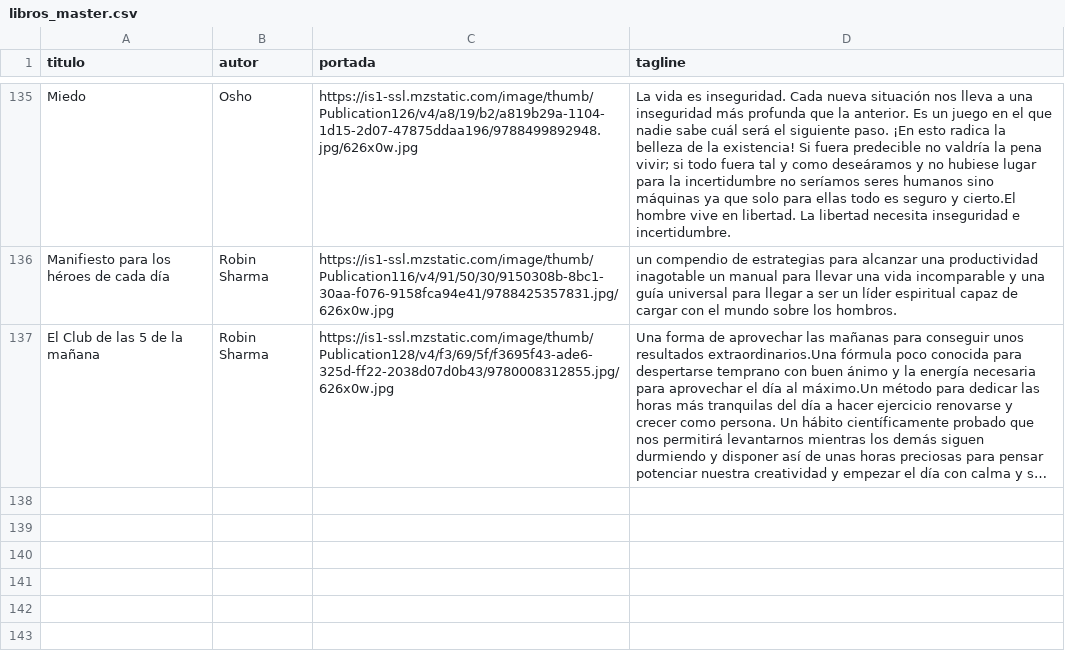
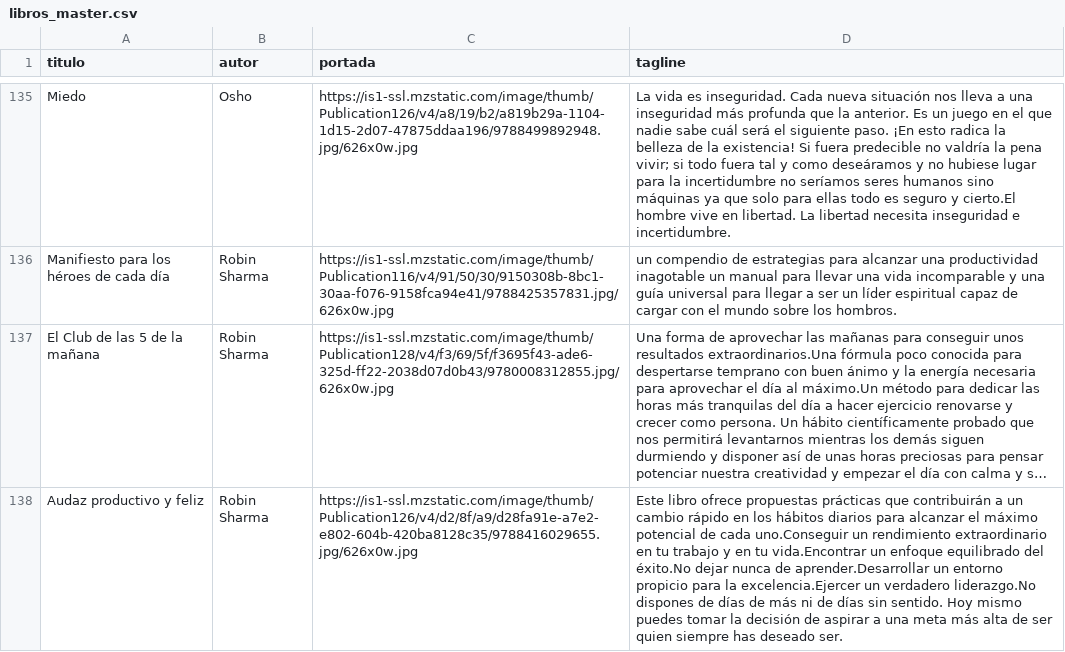
Before and after one commit to badirnakid/triggui-content, a CSV file: data/libros_master.csv, drawn as a sheet; only a part is shown, gaps mark what is left out; long unchanged cells end in …; the diff names each change by its address in the sheet, - before the commit and + after, or states it on an @@ line.

Commit message:
Update libros_master.csv

```diff
--- a/data/libros_master.csv
+++ b/data/libros_master.csv
+row 138: Audaz productivo y feliz | Robin Sharma | https://is1-ssl.mzstatic.com/image/thumb/Publication126/v4/d2/8f/a9/d28fa91e-a7e2-e802-604b-420ba8128c35/9788416029655.jpg/626x0w.jpg | Este libro ofrece propuestas prácticas que contribuirán a un cambio rápido en los hábitos diarios para alcanzar el máximo potencial de cada uno.Conseguir un rendimiento extraordinario en tu trabajo y en tu vida.Encontrar un enfoque equilibrado del éxito.No dejar nunca de aprender.Desarrollar un entorno propicio para la excelencia.Ejercer un verdadero liderazgo.No dispones de días de más ni de días sin sentido. Hoy mismo puedes tomar la decisión de aspirar a una meta más alta de ser quien siempre has deseado ser.
```
